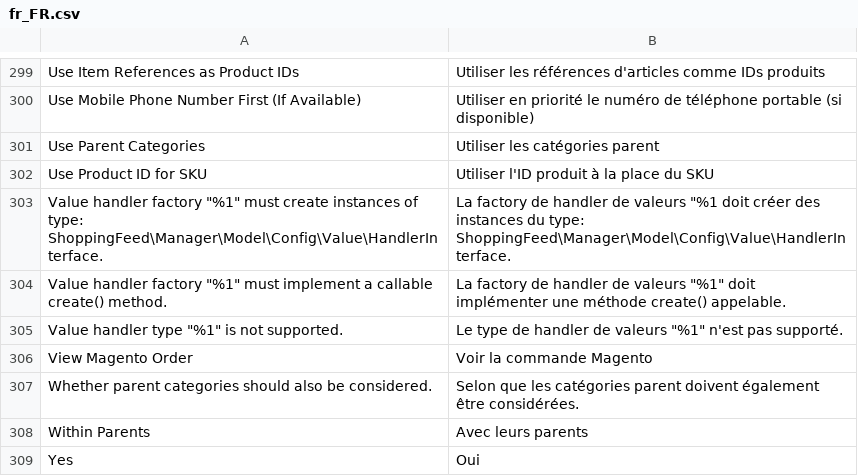
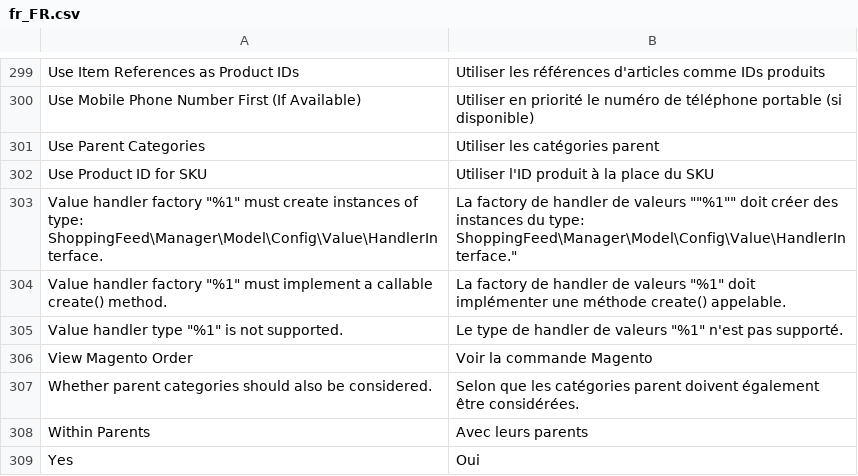
Before and after one commit to tvorexspecialist/m2sfifortax, a CSV file: i18n/fr_FR.csv, drawn as a sheet; only a part is shown, gaps mark what is left out; the diff names each change by its address in the sheet, - before the commit and + after, or states it on an @@ line.

Commit message:
Fix translations

```diff
--- a/i18n/fr_FR.csv
+++ b/i18n/fr_FR.csv
-B303: …de valeurs "%1 doit créer des instances du type: ShoppingFeed\Manager\Model\Config\Value\HandlerInterface.
+B303: …de valeurs ""%1"" doit créer des instances du type: ShoppingFeed\Manager\Model\Config\Value\HandlerInterface."
```
